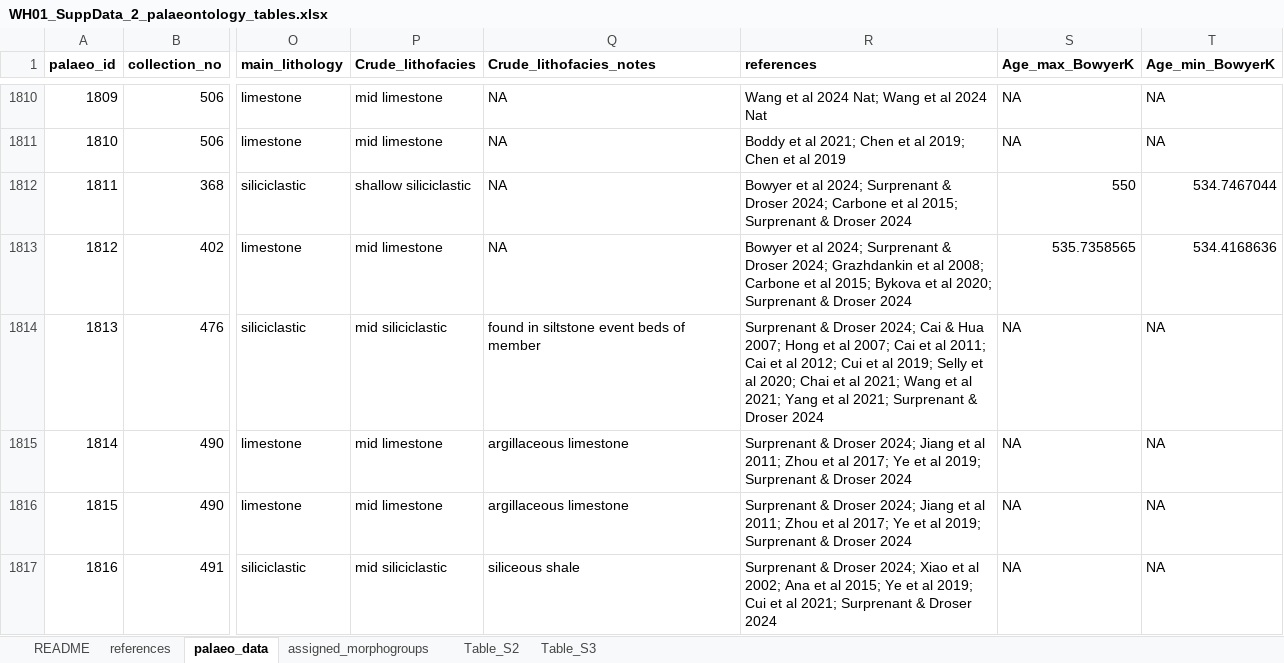
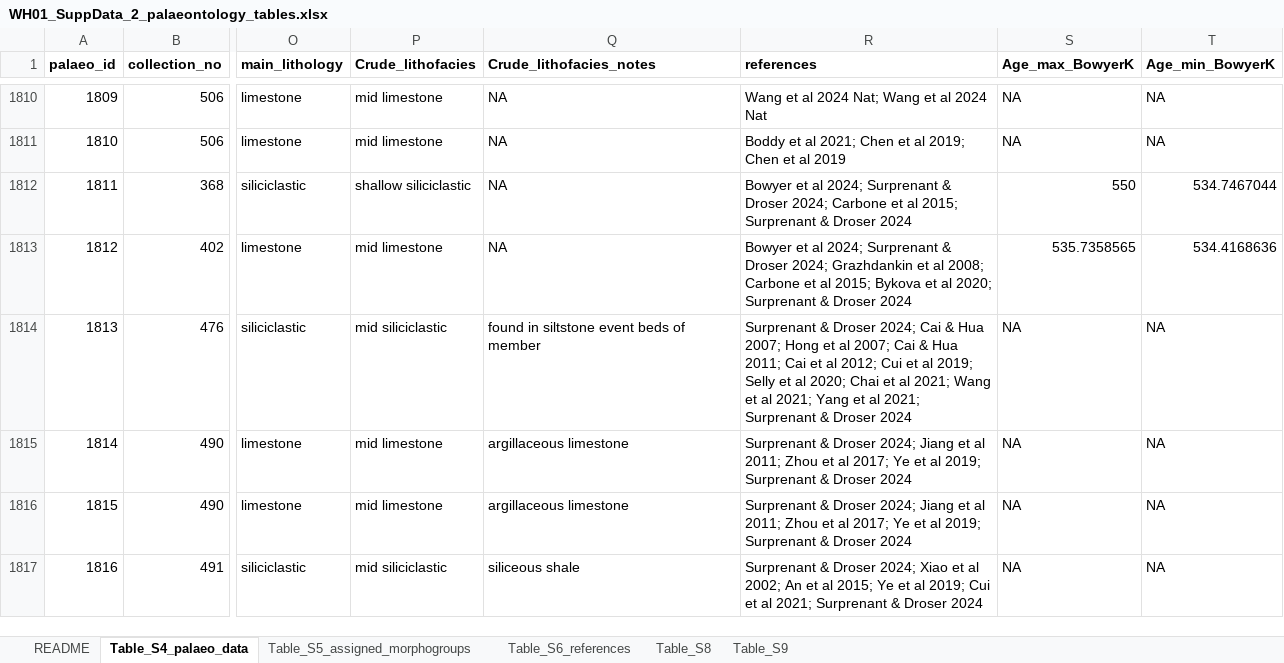
Before and after one commit to twwh01/Ediacaran_climate_framework, an Excel workbook: data/processed/WH01_SuppData_2_palaeontology_tables.xlsx, sheet Table_S4_palaeo_data, drawn as a sheet; only a part is shown, gaps mark what is left out; values as stored, in another font and other column widths than the file's, no borders; the diff covers the shown part only; the diff names each change by its address in the sheet, - before the commit and + after, or states it on an @@ line.

Commit message:
updates for GSA Bulletin formatting
updating table and figure formatting for GSA Bull proofing

```diff
--- a/data/processed/WH01_SuppData_2_palaeontology_tables.xlsx (sheet Table_S4_palaeo_data)
+++ b/data/processed/WH01_SuppData_2_palaeontology_tables.xlsx (sheet Table_S4_palaeo_data)
-sheet tab: references
+sheet tab: Table_S6_references
-sheet tab: palaeo_data
+sheet tab: Table_S4_palaeo_data
-sheet tab: assigned_morphogroups
+sheet tab: Table_S5_assigned_morphogroups
-sheet tab: Table_S2
+sheet tab: Table_S8
-sheet tab: Table_S3
+sheet tab: Table_S9
@@ sheet tab order changed: README | Table_S4_palaeo_data | Table_S5_assigned_morphogroups | Table_S6_references | Table_S8 | Table_S9 @@
-R1814 (references): …2007; Cai et al 2011; Cai…
+R1814 (references): …2007; Cai & Hua 2011; Cai…
-R1817 (references): …al 2002; Ana et al…
+R1817 (references): …al 2002; An et al…
```
Also changed, not shown: 52 edited cells elsewhere in this sheet, sheet Table_S6_references, sheet Table_S9, sheet README, data/processed/WH01_SuppData_1_deposits_tables.xlsx, data/raw/WH01_SuppData_1_deposits.xlsx, 26 other files.
